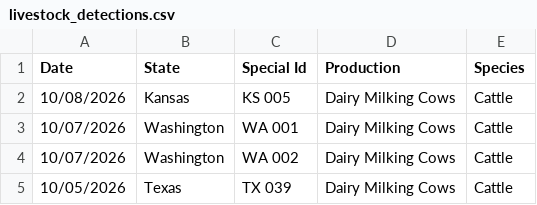
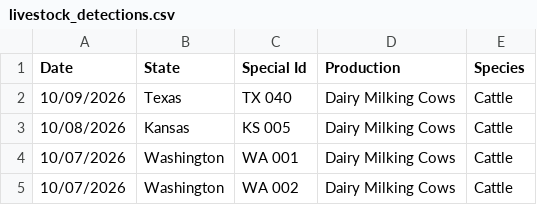
Before and after one commit to casey891/hpai-dashboard, a CSV file: data/livestock_detections.csv, drawn as a sheet; only a part is shown; the shorter side is filled out with more unchanged rows.

Commit message:
Update HPAI dashboard data — October 15, 2026

```diff
--- a/data/livestock_detections.csv
+++ b/data/livestock_detections.csv
@@ -1,2 +1,3 @@
 Date,State,Special Id,Production,Species
+10/09/2026,Texas,TX 040,Dairy Milking Cows,Cattle
 10/08/2026,Kansas,KS 005,Dairy Milking Cows,Cattle
```
Also changed, not shown: 2 other files.
